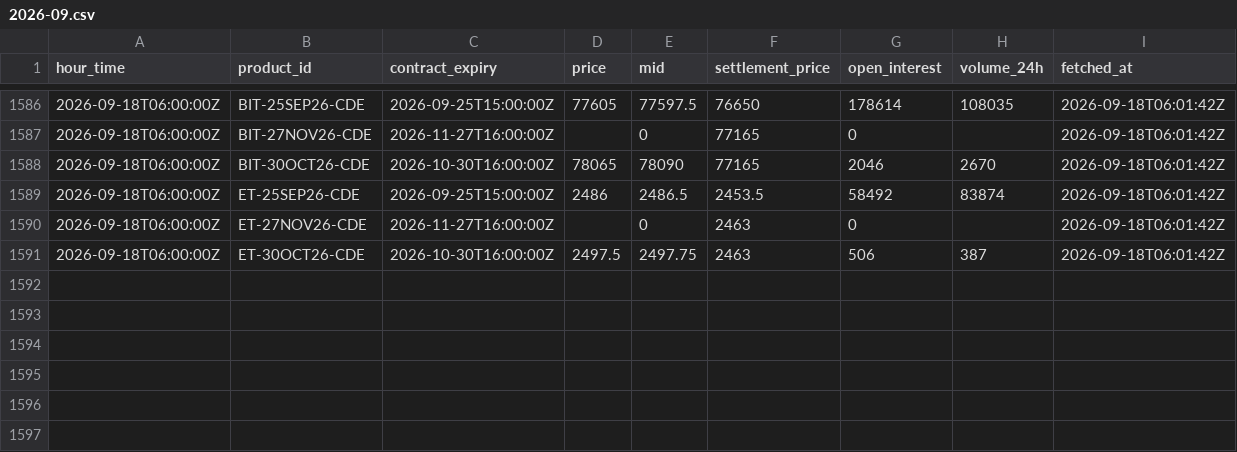
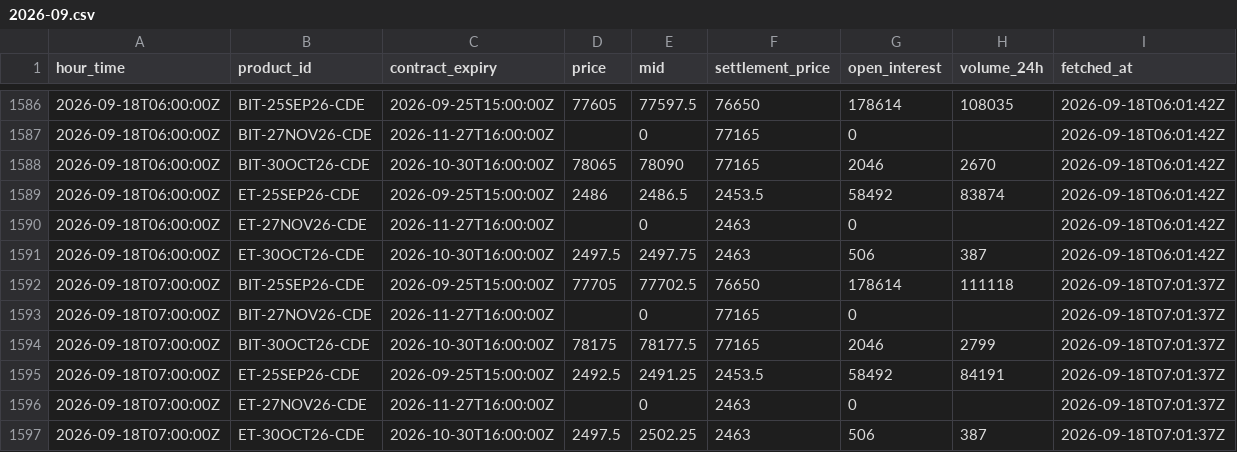
Before and after one commit to luke-cramer/ai-trading, a CSV file: data/carry/dated/2026-09.csv, drawn as a sheet; only a part is shown, gaps mark what is left out; the diff names each change by its address in the sheet, - before the commit and + after, or states it on an @@ line.

Commit message:
data(carry): ingest 2026-09-18T07:01Z

```diff
--- a/data/carry/dated/2026-09.csv
+++ b/data/carry/dated/2026-09.csv
+row 1592: 2026-09-18T07:00:00Z | BIT-25SEP26-CDE | 2026-09-25T15:00:00Z | 77705 | 77702.5 | 76650 | 178614 | 111118 | 2026-09-18T07:01:37Z
+row 1593: 2026-09-18T07:00:00Z | BIT-27NOV26-CDE | 2026-11-27T16:00:00Z |  | 0 | 77165 | 0 |  | 2026-09-18T07:01:37Z
+row 1594: 2026-09-18T07:00:00Z | BIT-30OCT26-CDE | 2026-10-30T16:00:00Z | 78175 | 78177.5 | 77165 | 2046 | 2799 | 2026-09-18T07:01:37Z
+row 1595: 2026-09-18T07:00:00Z | ET-25SEP26-CDE | 2026-09-25T15:00:00Z | 2492.5 | 2491.25 | 2453.5 | 58492 | 84191 | 2026-09-18T07:01:37Z
+row 1596: 2026-09-18T07:00:00Z | ET-27NOV26-CDE | 2026-11-27T16:00:00Z |  | 0 | 2463 | 0 |  | 2026-09-18T07:01:37Z
+row 1597: 2026-09-18T07:00:00Z | ET-30OCT26-CDE | 2026-10-30T16:00:00Z | 2497.5 | 2502.25 | 2463 | 506 | 387 | 2026-09-18T07:01:37Z
```
Also changed, not shown: data/carry/funding/2026-09.csv, data/carry/spot/2026-09.csv, 5 other files.
